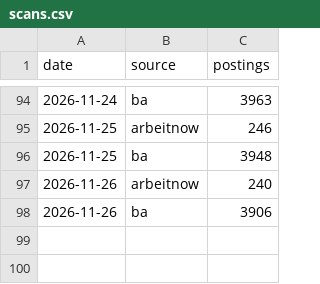
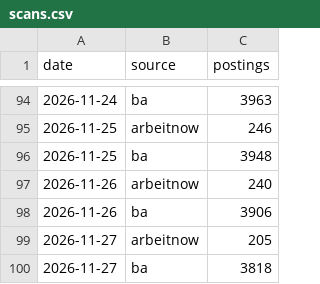
Before and after one commit to morty1338/werkstudent-radar, a CSV file: data/history/scans.csv, drawn as a sheet; only a part is shown, gaps mark what is left out; the diff names each change by its address in the sheet, - before the commit and + after, or states it on an @@ line.

```diff
--- a/data/history/scans.csv
+++ b/data/history/scans.csv
+row 99: 2026-11-27 | arbeitnow | 205
+row 100: 2026-11-27 | ba | 3818
```
Also changed, not shown: data/history/llm_runs.csv, data/history/online.csv, 45 other files.
